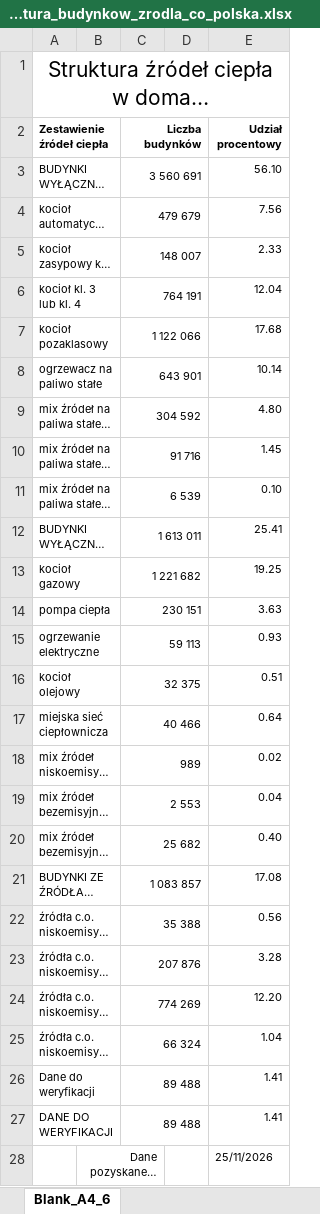
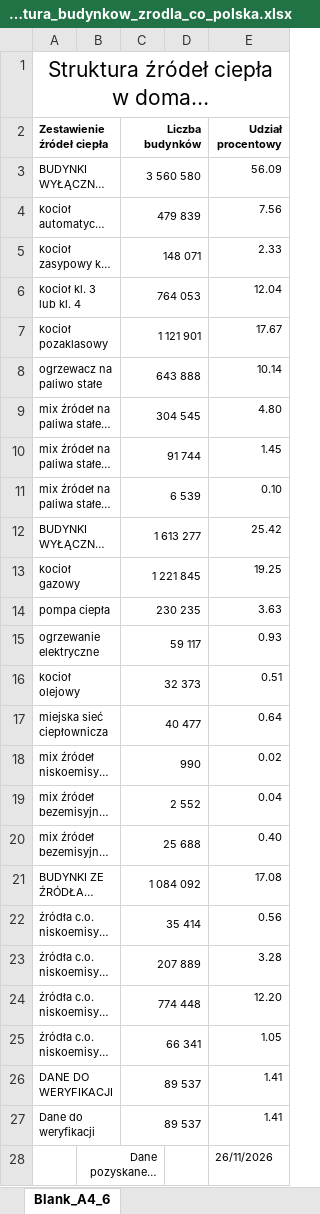
Before and after one commit to ForumEnergiiPL/CEEB, an Excel workbook: data_xlsx/zone_struktura_budynkow_zrodla_co_polska.xlsx, sheet Blank_A4_6, drawn as a sheet; long unchanged cells end in …; values as stored, in another font and other column widths than the file's, no borders; charts and pictures not drawn; removed rows and columns are numbered as before the commit, all else as after; the diff names each change by its address in the sheet, - before the commit and + after, or states it on an @@ line.

```diff
--- a/data_xlsx/zone_struktura_budynkow_zrodla_co_polska.xlsx (sheet Blank_A4_6)
+++ b/data_xlsx/zone_struktura_budynkow_zrodla_co_polska.xlsx (sheet Blank_A4_6)
-C3 (Liczba budynków): 3 560 691
+C3 (Liczba budynków): 3 560 580
-E3 (Udział procentowy): 56.10
+E3 (Udział procentowy): 56.09
-C4 (Liczba budynków): 479 679
+C4 (Liczba budynków): 479 839
-C5 (Liczba budynków): 148 007
+C5 (Liczba budynków): 148 071
-C6 (Liczba budynków): 764 191
+C6 (Liczba budynków): 764 053
-C7 (Liczba budynków): 1 122 066
+C7 (Liczba budynków): 1 121 901
-E7 (Udział procentowy): 17.68
+E7 (Udział procentowy): 17.67
-C8 (Liczba budynków): 643 901
+C8 (Liczba budynków): 643 888
-C9 (Liczba budynków): 304 592
+C9 (Liczba budynków): 304 545
-C10 (Liczba budynków): 91 716
+C10 (Liczba budynków): 91 744
-C12 (Liczba budynków): 1 613 011
+C12 (Liczba budynków): 1 613 277
-E12 (Udział procentowy): 25.41
+E12 (Udział procentowy): 25.42
-C13 (Liczba budynków): 1 221 682
+C13 (Liczba budynków): 1 221 845
-C14 (Liczba budynków): 230 151
+C14 (Liczba budynków): 230 235
-C15 (Liczba budynków): 59 113
+C15 (Liczba budynków): 59 117
-C16 (Liczba budynków): 32 375
+C16 (Liczba budynków): 32 373
-C17 (Liczba budynków): 40 466
+C17 (Liczba budynków): 40 477
-C18 (Liczba budynków): 989
+C18 (Liczba budynków): 990
-C19 (Liczba budynków): 2 553
+C19 (Liczba budynków): 2 552
-C20 (Liczba budynków): 25 682
+C20 (Liczba budynków): 25 688
-C21 (Liczba budynków): 1 083 857
+C21 (Liczba budynków): 1 084 092
-C22 (Liczba budynków): 35 388
+C22 (Liczba budynków): 35 414
-C23 (Liczba budynków): 207 876
+C23 (Liczba budynków): 207 889
-C24 (Liczba budynków): 774 269
+C24 (Liczba budynków): 774 448
-C25 (Liczba budynków): 66 324
+C25 (Liczba budynków): 66 341
-E25 (Udział procentowy): 1.04
+E25 (Udział procentowy): 1.05
-row 26: Dane do weryfikacji |  | 89 488 |  | 1.41
-C26 (Liczba budynków): 89 488
+C26 (Liczba budynków): 89 537
+row 27: Dane do weryfikacji |  | 89 537 |  | 1.41
-E28 (Udział procentowy): 25/11/2026
+E28 (Udział procentowy): 26/11/2026
```
Also changed, not shown: 1 other file.
